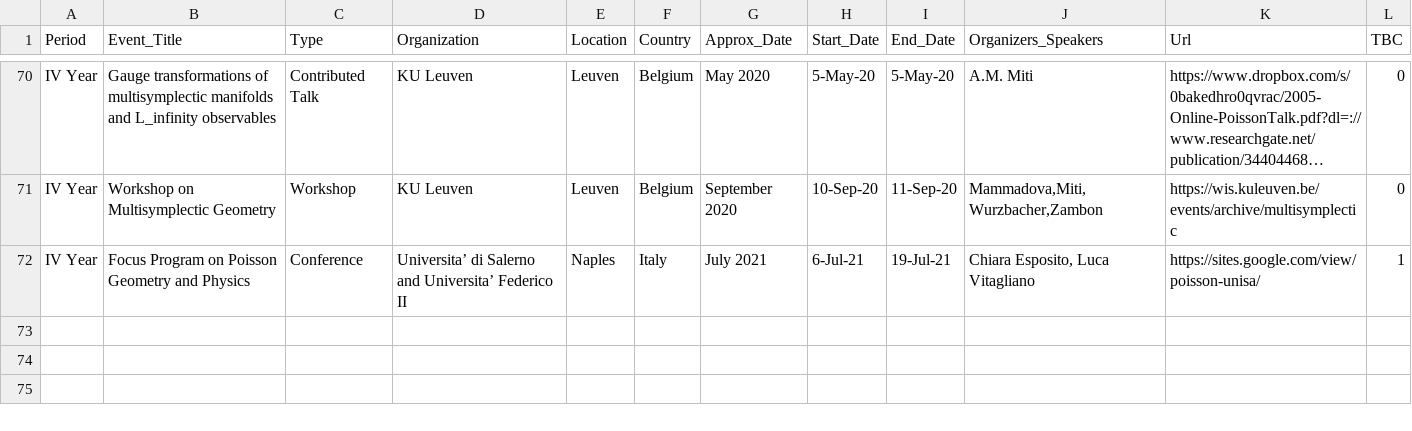
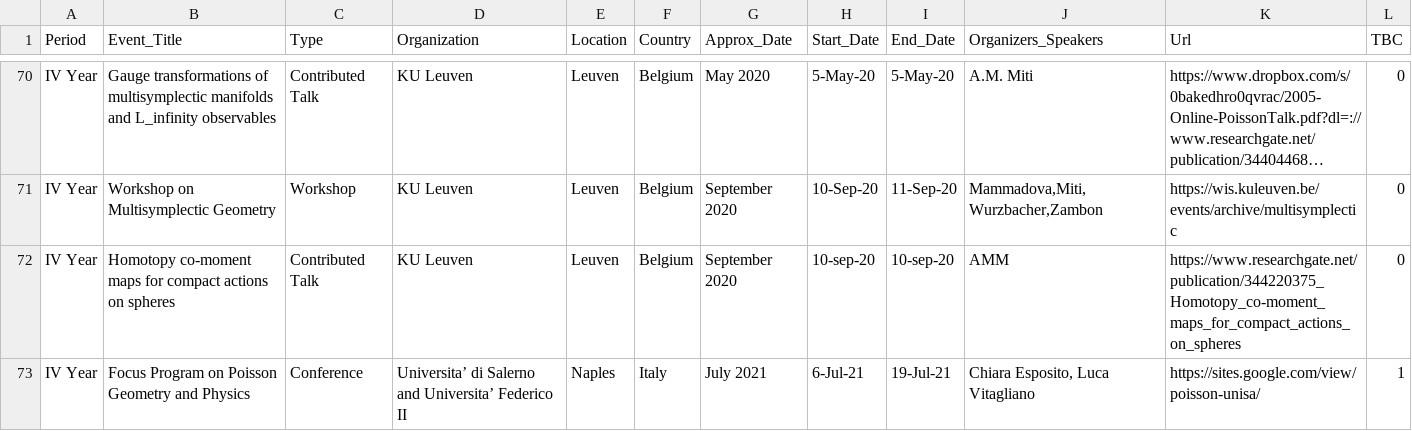
Before and after one commit to MasterToninus/MasterToninus.github.io, a CSV file: data/activities.csv, drawn as a sheet; only a part is shown, gaps mark what is left out; long unchanged cells end in …; the diff names each change by its address in the sheet, - before the commit and + after, or states it on an @@ line.

Commit message:
Added reference to multisymplectic workshop talk

```diff
--- a/data/activities.csv
+++ b/data/activities.csv
+row 72: IV Year | Homotopy co-moment maps for compact actions on spheres | Contributed Talk | KU Leuven | Leuven | Belgium | September 2020 | 10-sep-20 | 10-sep-20 | AMM | https://www.researchgate.net/publication/344220375_Homotopy_co-moment_maps_for_compact_actions_on_spheres | 0
```
Also changed, not shown: data/material.csv.
